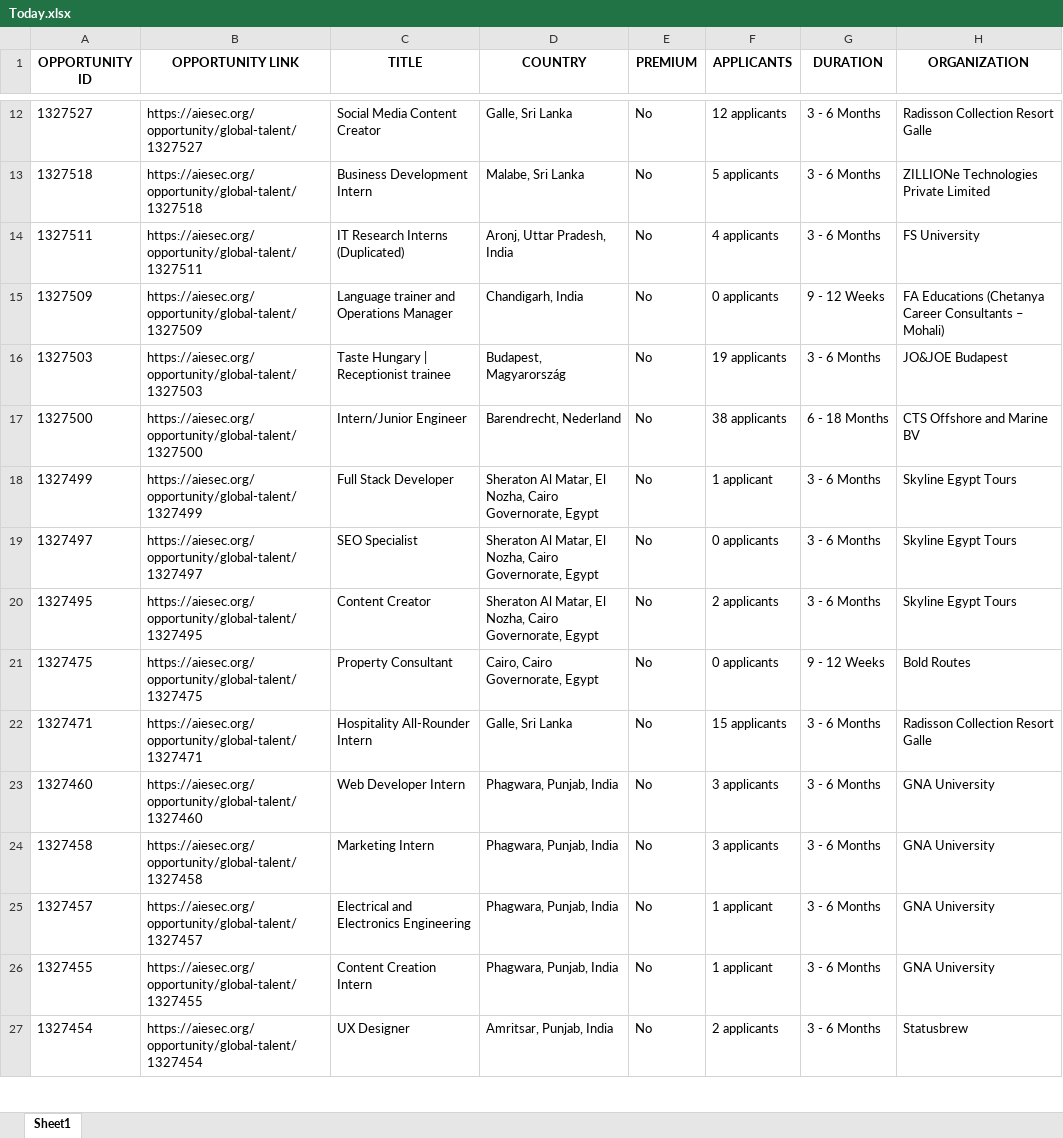
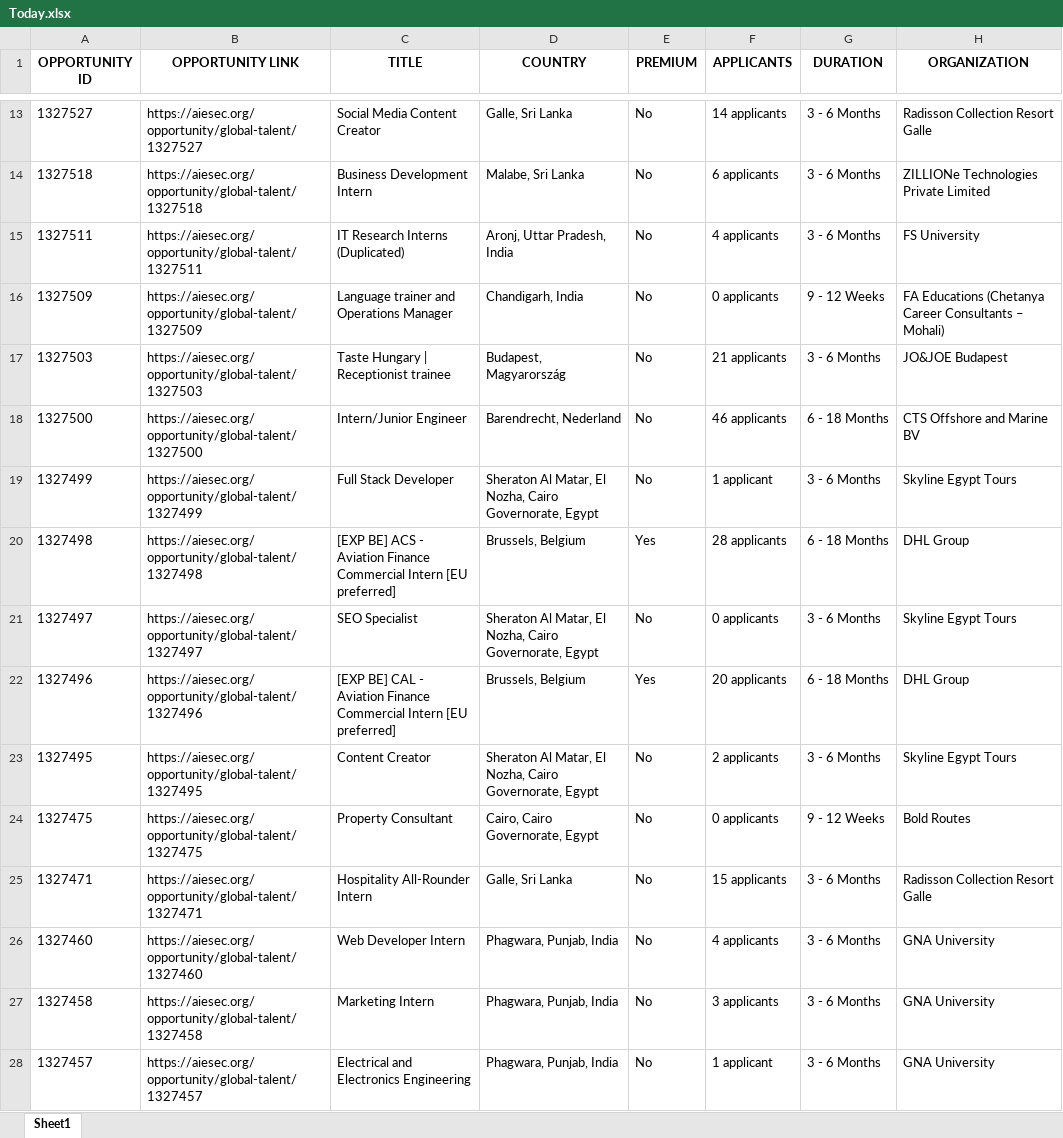
Before and after one commit to IbrahiimHassan/AIESEC_GUC, an Excel workbook: Today.xlsx, sheet Sheet1, drawn as a sheet; only a part is shown, gaps mark what is left out; the shorter side is filled out with more unchanged rows; values as stored, in another font and other column widths than the file's, no borders; addresses are those after the commit; the diff covers the shown part only; the diff names each change by its address in the sheet, - before the commit and + after, or states it on an @@ line.

```diff
--- a/Today.xlsx (sheet Sheet1)
+++ b/Today.xlsx (sheet Sheet1)
-F13 (APPLICANTS): 12 applicants
+F13 (APPLICANTS): 14 applicants
-F14 (APPLICANTS): 5 applicants
+F14 (APPLICANTS): 6 applicants
-F17 (APPLICANTS): 19 applicants
+F17 (APPLICANTS): 21 applicants
-F18 (APPLICANTS): 38 applicants
+F18 (APPLICANTS): 46 applicants
+row 20: 1327498 | https://aiesec.org/opportunity/global-talent/1327498 | [EXP BE] ACS - Aviation Finance Commercial Intern [EU preferred] | Brussels, Belgium | Yes | 28 applicants | 6 - 18 Months | DHL Group
+row 22: 1327496 | https://aiesec.org/opportunity/global-talent/1327496 | [EXP BE] CAL - Aviation Finance Commercial Intern [EU preferred] | Brussels, Belgium | Yes | 20 applicants | 6 - 18 Months | DHL Group
-F26 (APPLICANTS): 3 applicants
+F26 (APPLICANTS): 4 applicants
```
Also changed, not shown: 3 added rows, 28 removed rows, 2 moved rows and 68 edited cells elsewhere in this sheet, New.xlsx, 1 other file.
